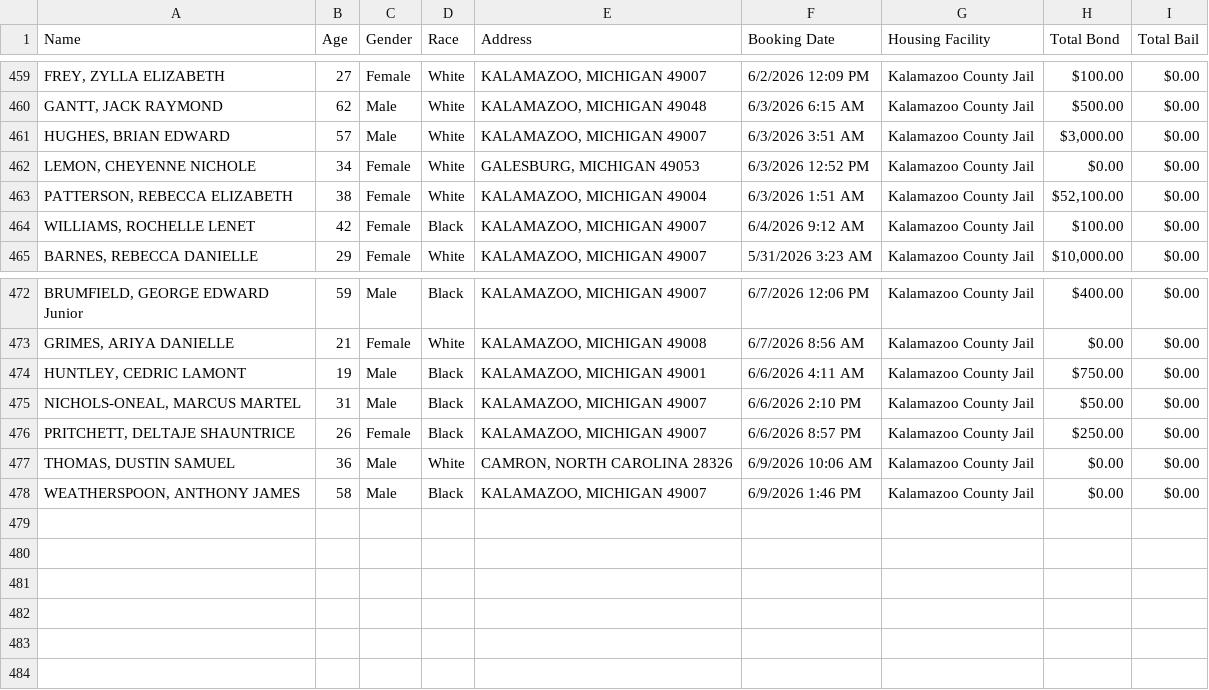
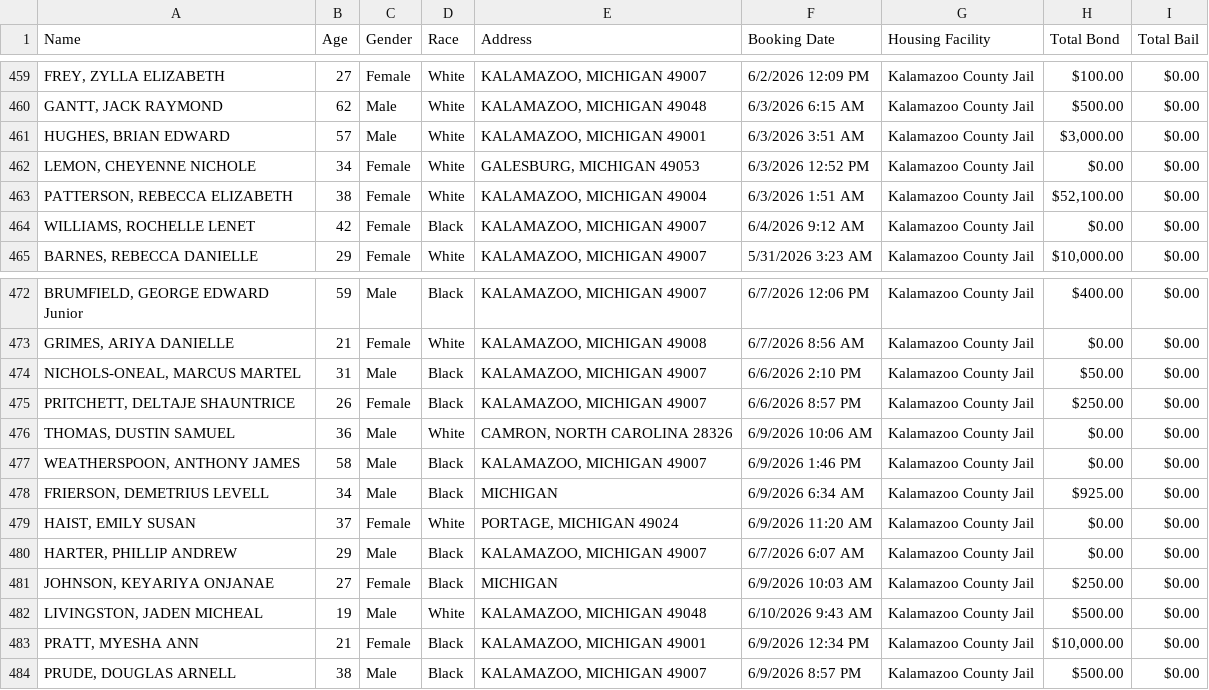
Before and after one commit to kalebwolfgang/kalamazoo-jail-scraper, a CSV file: current_inmates.csv, drawn as a sheet; only a part is shown, gaps mark what is left out.

```diff
--- a/current_inmates.csv
+++ b/current_inmates.csv
@@ -460,6 +460,6 @@ Name,Age,Gender,Race,Address,Booking Date,Housing Facility,Total Bond,Total Bail
 "GANTT, JACK RAYMOND",62,Male,White,"KALAMAZOO, MICHIGAN 49048",6/3/2026 6:15 AM,Kalamazoo County Jail,$500.00,$0.00
-"HUGHES, BRIAN EDWARD",57,Male,White,"KALAMAZOO, MICHIGAN 49007",6/3/2026 3:51 AM,Kalamazoo County Jail,"$3,000.00",$0.00
+"HUGHES, BRIAN EDWARD",57,Male,White,"KALAMAZOO, MICHIGAN 49001",6/3/2026 3:51 AM,Kalamazoo County Jail,"$3,000.00",$0.00
 "LEMON, CHEYENNE NICHOLE",34,Female,White,"GALESBURG, MICHIGAN 49053",6/3/2026 12:52 PM,Kalamazoo County Jail,$0.00,$0.00
 "PATTERSON, REBECCA ELIZABETH",38,Female,White,"KALAMAZOO, MICHIGAN 49004",6/3/2026 1:51 AM,Kalamazoo County Jail,"$52,100.00",$0.00
-"WILLIAMS, ROCHELLE LENET",42,Female,Black,"KALAMAZOO, MICHIGAN 49007",6/4/2026 9:12 AM,Kalamazoo County Jail,$100.00,$0.00
+"WILLIAMS, ROCHELLE LENET",42,Female,Black,"KALAMAZOO, MICHIGAN 49007",6/4/2026 9:12 AM,Kalamazoo County Jail,$0.00,$0.00
 "BARNES, REBECCA DANIELLE",29,Female,White,"KALAMAZOO, MICHIGAN 49007",5/31/2026 3:23 AM,Kalamazoo County Jail,"$10,000.00",$0.00
@@ -473,3 +473,2 @@ Name,Age,Gender,Race,Address,Booking Date,Housing Facility,Total Bond,Total Bail
 "GRIMES, ARIYA DANIELLE",21,Female,White,"KALAMAZOO, MICHIGAN 49008",6/7/2026 8:56 AM,Kalamazoo County Jail,$0.00,$0.00
-"HUNTLEY, CEDRIC LAMONT",19,Male,Black,"KALAMAZOO, MICHIGAN 49001",6/6/2026 4:11 AM,Kalamazoo County Jail,$750.00,$0.00
 "NICHOLS-ONEAL, MARCUS MARTEL",31,Male,Black,"KALAMAZOO, MICHIGAN 49007",6/6/2026 2:10 PM,Kalamazoo County Jail,$50.00,$0.00
@@ -478 +477,8 @@ Name,Age,Gender,Race,Address,Booking Date,Housing Facility,Total Bond,Total Bail
 "WEATHERSPOON, ANTHONY JAMES",58,Male,Black,"KALAMAZOO, MICHIGAN 49007",6/9/2026 1:46 PM,Kalamazoo County Jail,$0.00,$0.00
+"FRIERSON, DEMETRIUS LEVELL",34,Male,Black,MICHIGAN,6/9/2026 6:34 AM,Kalamazoo County Jail,$925.00,$0.00
+"HAIST, EMILY SUSAN",37,Female,White,"PORTAGE, MICHIGAN 49024",6/9/2026 11:20 AM,Kalamazoo County Jail,$0.00,$0.00
+"HARTER, PHILLIP ANDREW",29,Male,Black,"KALAMAZOO, MICHIGAN 49007",6/7/2026 6:07 AM,Kalamazoo County Jail,$0.00,$0.00
+"JOHNSON, KEYARIYA ONJANAE",27,Female,Black,MICHIGAN,6/9/2026 10:03 AM,Kalamazoo County Jail,$250.00,$0.00
+"LIVINGSTON, JADEN MICHEAL",19,Male,White,"KALAMAZOO, MICHIGAN 49048",6/10/2026 9:43 AM,Kalamazoo County Jail,$500.00,$0.00
+"PRATT, MYESHA ANN",21,Female,Black,"KALAMAZOO, MICHIGAN 49001",6/9/2026 12:34 PM,Kalamazoo County Jail,"$10,000.00",$0.00
+"PRUDE, DOUGLAS ARNELL",38,Male,Black,"KALAMAZOO, MICHIGAN 49007",6/9/2026 8:57 PM,Kalamazoo County Jail,$500.00,$0.00
```
Also changed, not shown: all_historical_people.csv, daily_demographics.csv, 1 other file.
